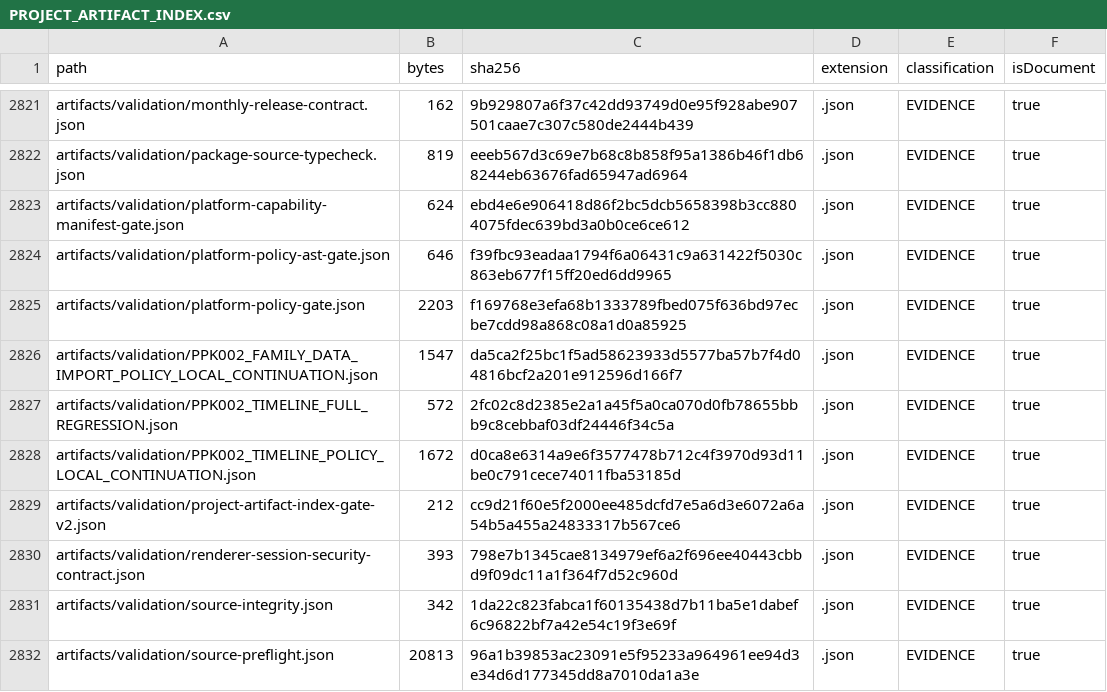
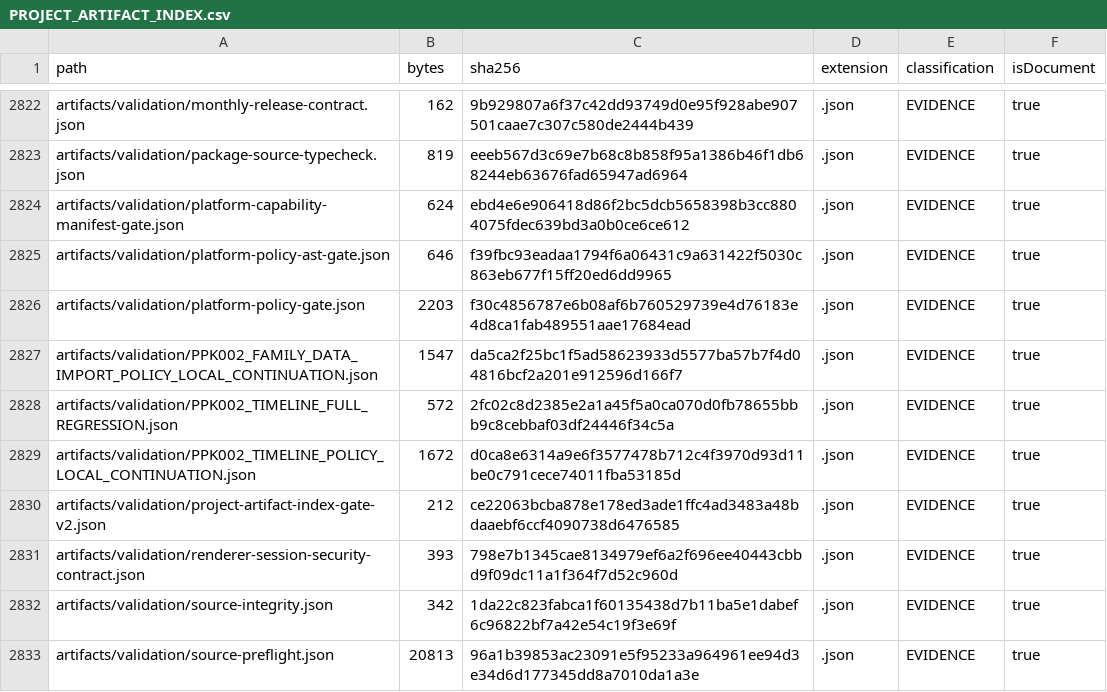
Before and after one commit to hsynmyssrgl/Anadolu-Parsi-AYM, a CSV file: artifacts/manifests/PROJECT_ARTIFACT_INDEX.csv, drawn as a sheet; only a part is shown, gaps mark what is left out; the diff covers the shown part only.

```diff
--- a/artifacts/manifests/PROJECT_ARTIFACT_INDEX.csv
+++ b/artifacts/manifests/PROJECT_ARTIFACT_INDEX.csv
@@ -2824,3 +2825,3 @@ artifacts/validation/platform-capability-manifest-gate.json,624,ebd4e6e906418d86
 artifacts/validation/platform-policy-ast-gate.json,646,f39fbc93eadaa1794f6a06431c9a631422f5030c863eb677f15ff20ed6dd9965,.json,EVIDENCE,true
-artifacts/validation/platform-policy-gate.json,2203,f169768e3efa68b1333789fbed075f636bd97ecbe7cdd98a868c08a1d0a85925,.json,EVIDENCE,true
+artifacts/validation/platform-policy-gate.json,2203,f30c4856787e6b08af6b760529739e4d76183e4d8ca1fab489551aae17684ead,.json,EVIDENCE,true
 artifacts/validation/PPK002_FAMILY_DATA_IMPORT_POLICY_LOCAL_CONTINUATION.json,1547,da5ca2f25bc1f5ad58623933d5577ba57b7f4d04816bcf2a201e912596d166f7,.json,EVIDENCE,true
@@ -2828,3 +2829,3 @@ artifacts/validation/PPK002_TIMELINE_FULL_REGRESSION.json,572,2fc02c8d2385e2a1a4
 artifacts/validation/PPK002_TIMELINE_POLICY_LOCAL_CONTINUATION.json,1672,d0ca8e6314a9e6f3577478b712c4f3970d93d11be0c791cece74011fba53185d,.json,EVIDENCE,true
-artifacts/validation/project-artifact-index-gate-v2.json,212,cc9d21f60e5f2000ee485dcfd7e5a6d3e6072a6a54b5a455a24833317b567ce6,.json,EVIDENCE,true
+artifacts/validation/project-artifact-index-gate-v2.json,212,ce22063bcba878e178ed3ade1ffc4ad3483a48bdaaebf6ccf4090738d6476585,.json,EVIDENCE,true
 artifacts/validation/renderer-session-security-contract.json,393,798e7b1345cae8134979ef6a2f696ee40443cbbd9f09dc11a1f364f7d52c960d,.json,EVIDENCE,true
```
Also changed, not shown: 2 added rows and 31 edited cells elsewhere in this file, artifacts/manifests/ALL_DOCUMENTS_INDEX.csv, 17 other files.
